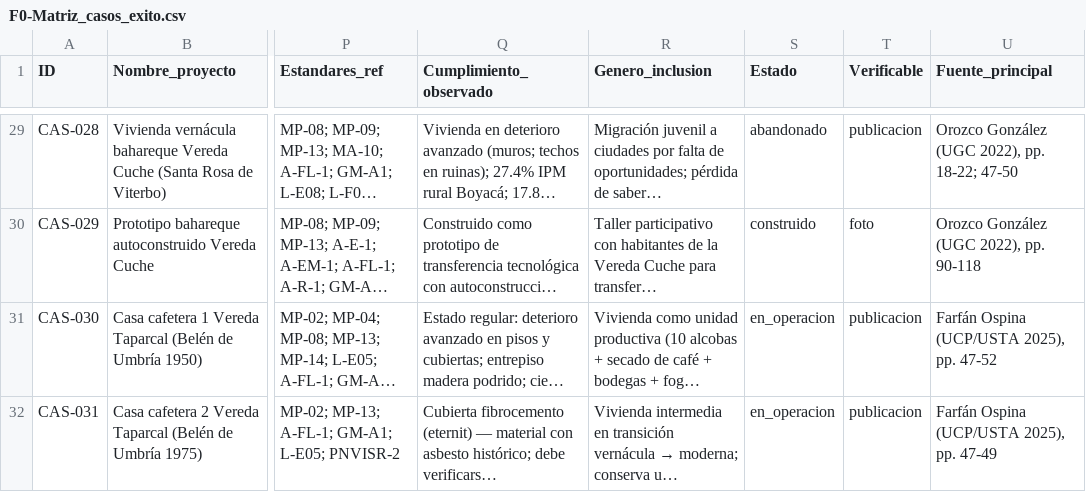
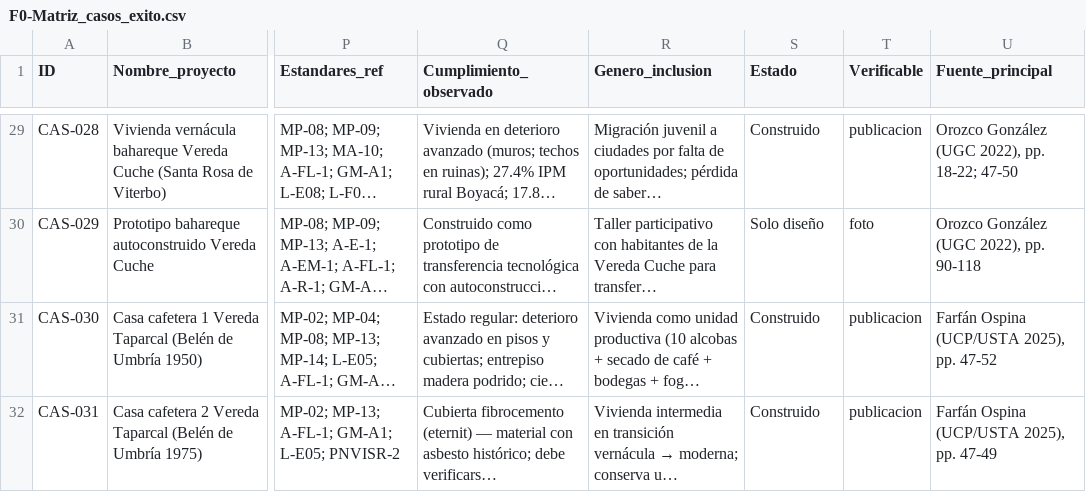
Before and after one commit to anamamoreno/Arquitectura-rural, a CSV file: docs/F0-Matriz_casos_exito.csv, drawn as a sheet; only a part is shown, gaps mark what is left out; long unchanged cells end in …; the diff covers the shown part only; the diff names each change by its address in the sheet, - before the commit and + after, or states it on an @@ line.

```diff
--- a/docs/F0-Matriz_casos_exito.csv
+++ b/docs/F0-Matriz_casos_exito.csv
-S29 (Estado): abandonado
+S29 (Estado): Construido
-S30 (Estado): construido
+S30 (Estado): Solo diseño
-S31:S32 (Estado): en_operacion
+S31:S32 (Estado): Construido
```
Also changed, not shown: 27 edited cells elsewhere in this file, 4 other files.
